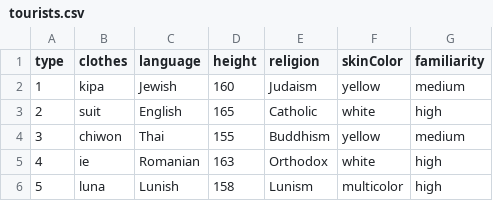
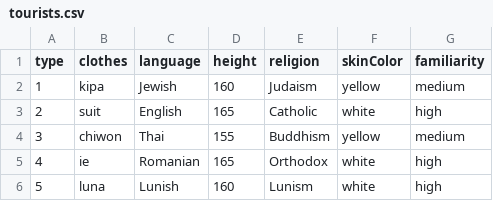
Before and after one commit to mirelaverebceanu/FIA, a CSV file: expertsystem/tourists.csv, drawn as a sheet.

Commit message:
change csv

```diff
--- a/expertsystem/tourists.csv
+++ b/expertsystem/tourists.csv
@@ -4,3 +4,3 @@ type,clothes,language,height,religion,skinColor,familiarity
 3,   chiwon,  Thai,    155, Buddhism,    yellow,  medium
-4,   ie,  Romanian,    163, Orthodox,    white,   high
-5,   luna,    Lunish,  158, Lunism,  multicolor,  high
+4,   ie,  Romanian,    165, Orthodox,    white,   high
+5,   luna,    Lunish,  160, Lunism,     white,  high
```
